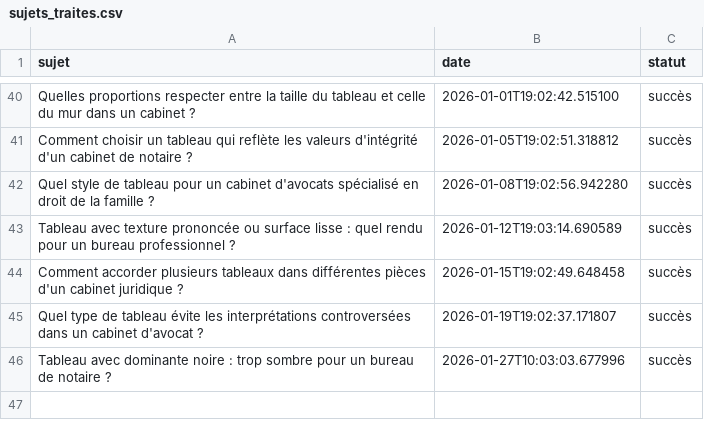
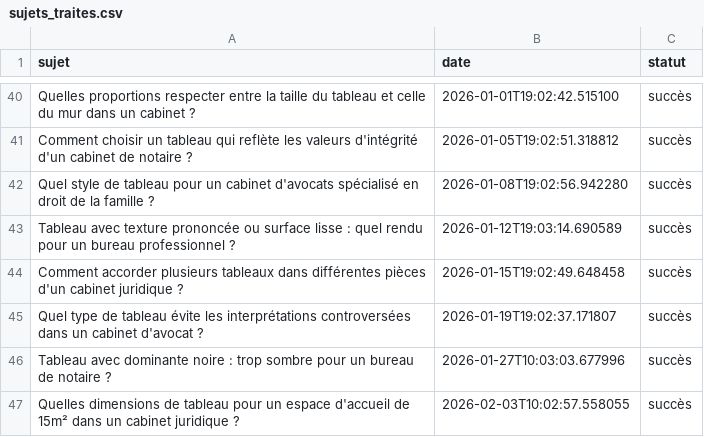
Before and after one commit to Metalosmose21/Cabinet-avocat-2, a CSV file: sujets_traites.csv, drawn as a sheet; only a part is shown, gaps mark what is left out; the diff names each change by its address in the sheet, - before the commit and + after, or states it on an @@ line.

```diff
--- a/sujets_traites.csv
+++ b/sujets_traites.csv
+row 47: Quelles dimensions de tableau pour un espace d'accueil de 15m² dans un cabinet juridique ? | 2026-02-03T10:02:57.558055 | succès
```
Also changed, not shown: sujets.csv.
